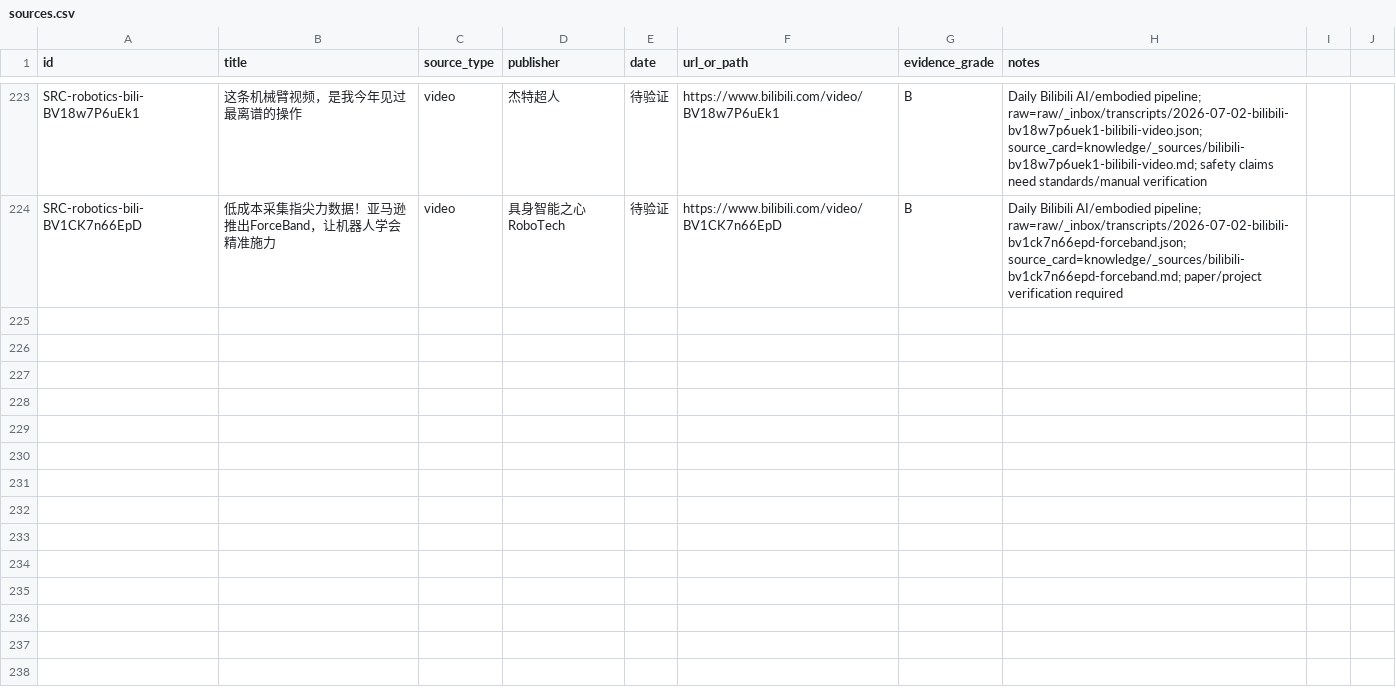
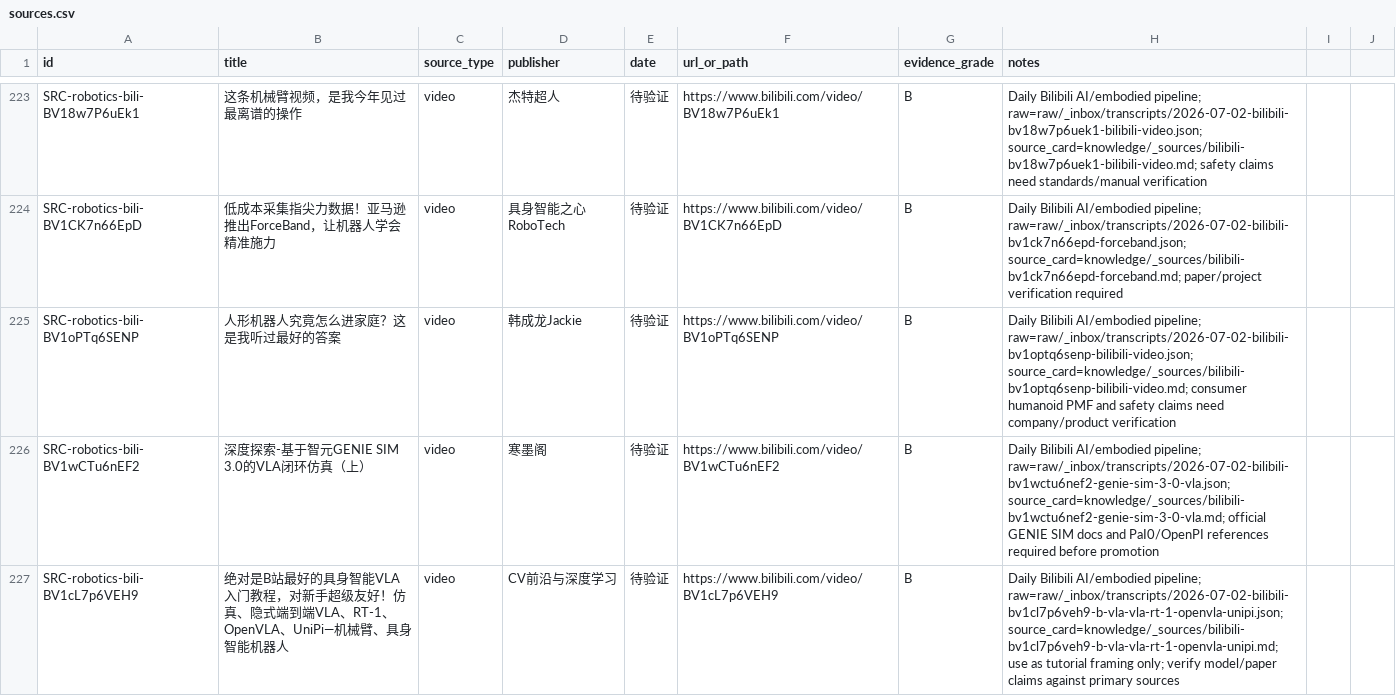
Before and after one commit to terryma2024/industry_analysis, a CSV file: knowledge/robotics-embodied-ai/sources.csv, drawn as a sheet; only a part is shown, gaps mark what is left out; the diff names each change by its address in the sheet, - before the commit and + after, or states it on an @@ line.

Commit message:
research: daily bilibili AI analysis 2026-07-02

```diff
--- a/knowledge/robotics-embodied-ai/sources.csv
+++ b/knowledge/robotics-embodied-ai/sources.csv
+row 225: SRC-robotics-bili-BV1oPTq6SENP | 人形机器人究竟怎么进家庭？这是我听过最好的答案 | video | 韩成龙Jackie | 待验证 | https://www.bilibili.com/video/BV1oPTq6SENP | B | Daily Bilibili AI/embodied pipeline; raw=raw/_inbox/transcripts/2026-07-02-bilibili-bv1optq6senp-bilibili-video.json; source_card=knowledge/_sources/bilibili-bv1optq6senp-bilibili-video.md; consumer humanoid PMF and safety claims need company/product verification
+row 226: SRC-robotics-bili-BV1wCTu6nEF2 | 深度探索-基于智元GENIE SIM 3.0的VLA闭环仿真（上） | video | 寒墨阁 | 待验证 | https://www.bilibili.com/video/BV1wCTu6nEF2 | B | Daily Bilibili AI/embodied pipeline; raw=raw/_inbox/transcripts/2026-07-02-bilibili-bv1wctu6nef2-genie-sim-3-0-vla.json; source_card=knowledge/_sources/bilibili-bv1wctu6nef2-genie-sim-3-0-vla.md; official GENIE SIM docs and PaI0/OpenPI references required before promotion
+row 227: SRC-robotics-bili-BV1cL7p6VEH9 | 绝对是B站最好的具身智能VLA入门教程，对新手超级友好！仿真、隐式端到端VLA、RT-1、OpenVLA、UniPi—机械臂、具身智能机器人 | video | CV前沿与深度学习 | 待验证 | https://www.bilibili.com/video/BV1cL7p6VEH9 | B | Daily Bilibili AI/embodied pipeline; raw=raw/_inbox/transcripts/2026-07-02-bilibili-bv1cl7p6veh9-b-vla-vla-rt-1-openvla-unipi.json; source_card=knowledge/_sources/bilibili-bv1cl7p6veh9-b-vla-vla-rt-1-openvla-unipi.md; use as tutorial framing only; verify model/paper claims against primary sources
```
Also changed, not shown: 10 other files.
